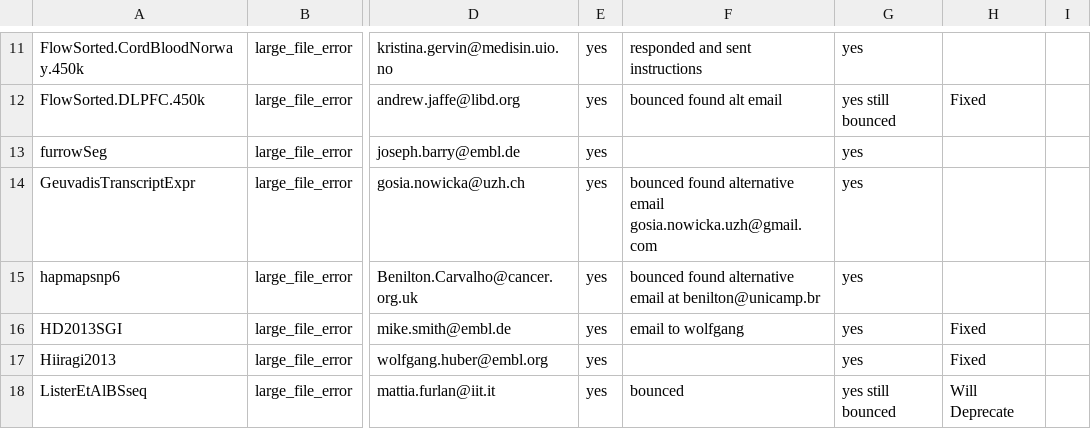
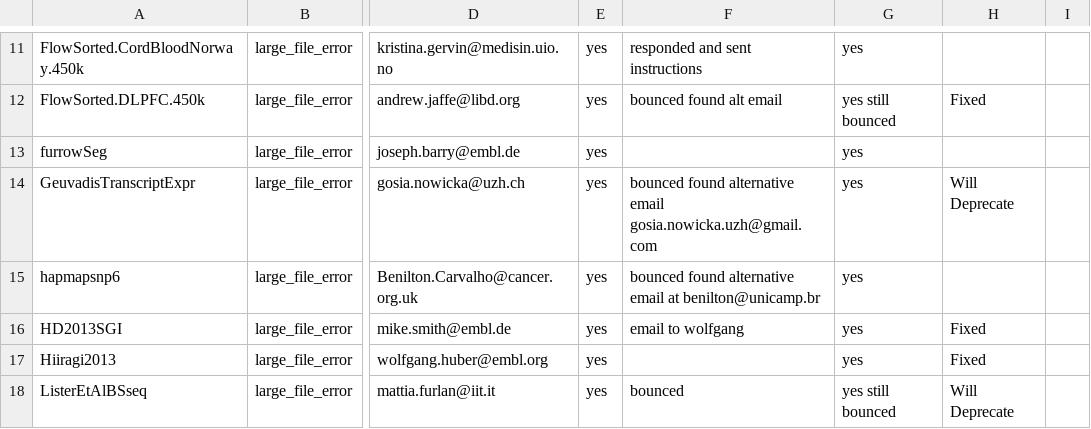
Before and after one commit to lshep/RUniverseBiocTransitionNotes, a TSV file: Syncing/push_failure_summary.tsv, drawn as a sheet; only a part is shown, gaps mark what is left out; the diff names each change by its address in the sheet, - before the commit and + after, or states it on an @@ line.

Commit message:
Update entries

```diff
--- a/Syncing/push_failure_summary.tsv
+++ b/Syncing/push_failure_summary.tsv
-H14: (empty)
+H14: Will Deprecate
```
